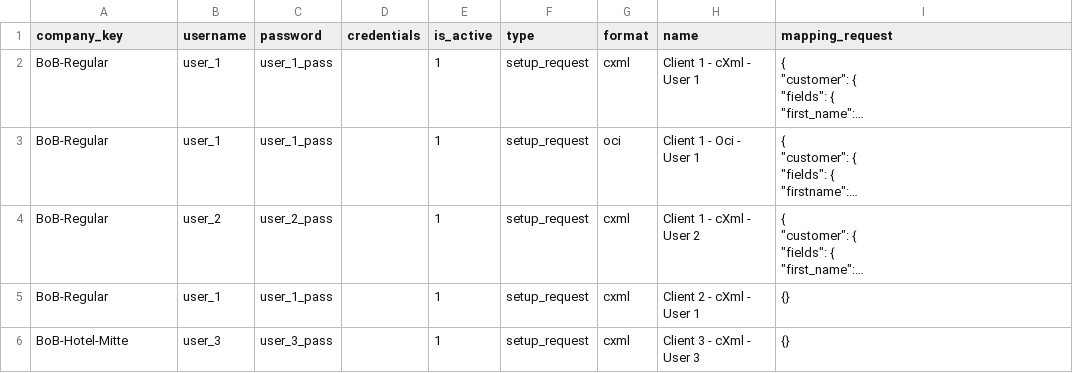
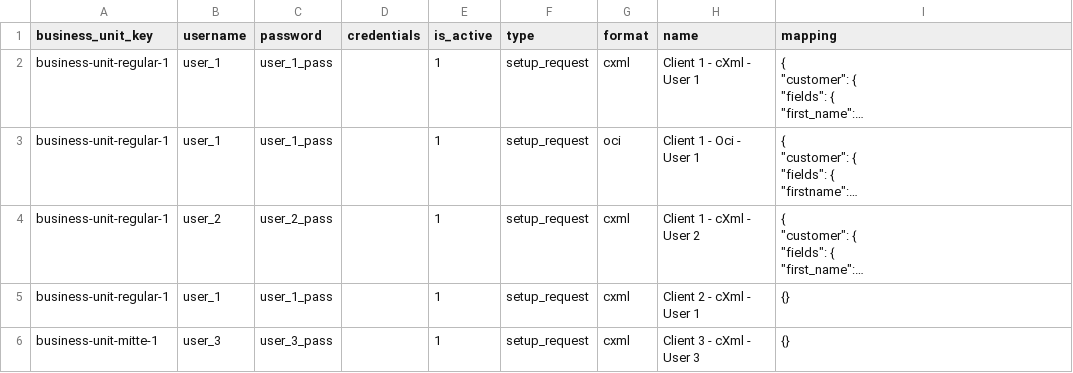
Before and after one commit to punchout-catalogs/punchout-catalog-spryker, a CSV file: data/import/punchout_catalog_connection.csv, drawn as a sheet; long unchanged cells end in …; the diff names each change by its address in the sheet, - before the commit and + after, or states it on an @@ line.

```diff
--- a/data/import/punchout_catalog_connection.csv
+++ b/data/import/punchout_catalog_connection.csv
-A1: company_key
+A1: business_unit_key
-I1: mapping_request
+I1: mapping
-A2:A5 (business_unit_key): BoB-Regular
+A2:A5 (business_unit_key): business-unit-regular-1
-A6 (business_unit_key): BoB-Hotel-Mitte
+A6 (business_unit_key): business-unit-mitte-1
```
Also changed, not shown: data/import/punchout_catalog_cart.csv, 2 other files.
